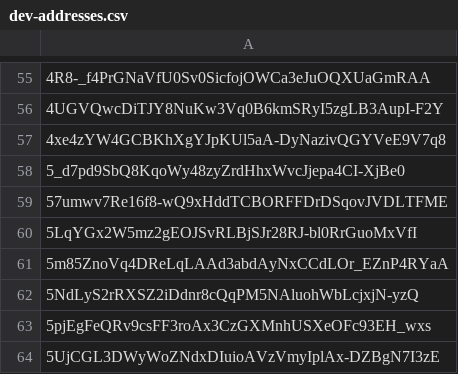
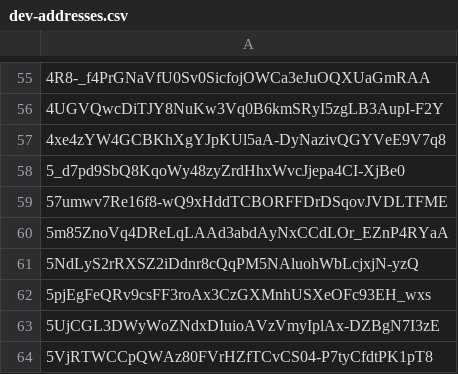
Before and after one commit to Jonny-Ringo/the_eye_of_AO, a CSV file: data/dev-addresses.csv, drawn as a sheet; only a part is shown, gaps mark what is left out; the shorter side is filled out with more unchanged rows; the diff names each change by its address in the sheet, - before the commit and + after, or states it on an @@ line.

Commit message:
📥 Updated developer address list

```diff
--- a/data/dev-addresses.csv
+++ b/data/dev-addresses.csv
-row 60: 5LqYGx2W5mz2gEOJSvRLBjSJr28RJ-bl0RrGuoMxVfI
```
